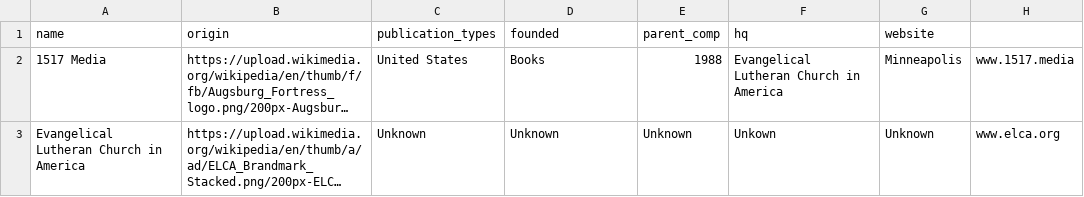
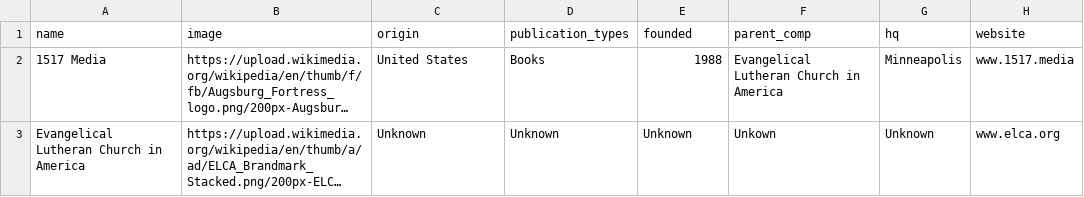
Before and after one commit to lum1nouz/Pride-In-Writing, a CSV file: info.csv, drawn as a sheet; only a part is shown; long unchanged cells end in …; removed rows and columns are numbered as before the commit, all else as after; the diff names each change by its address in the sheet, - before the commit and + after, or states it on an @@ line.

```diff
--- a/info.csv
+++ b/info.csv
-row 1: name | origin | publication_types | founded | parent_comp | hq | website
+row 1: name | image | origin | publication_types | founded | parent_comp | hq | website
```
Also changed, not shown: 1 other file.
